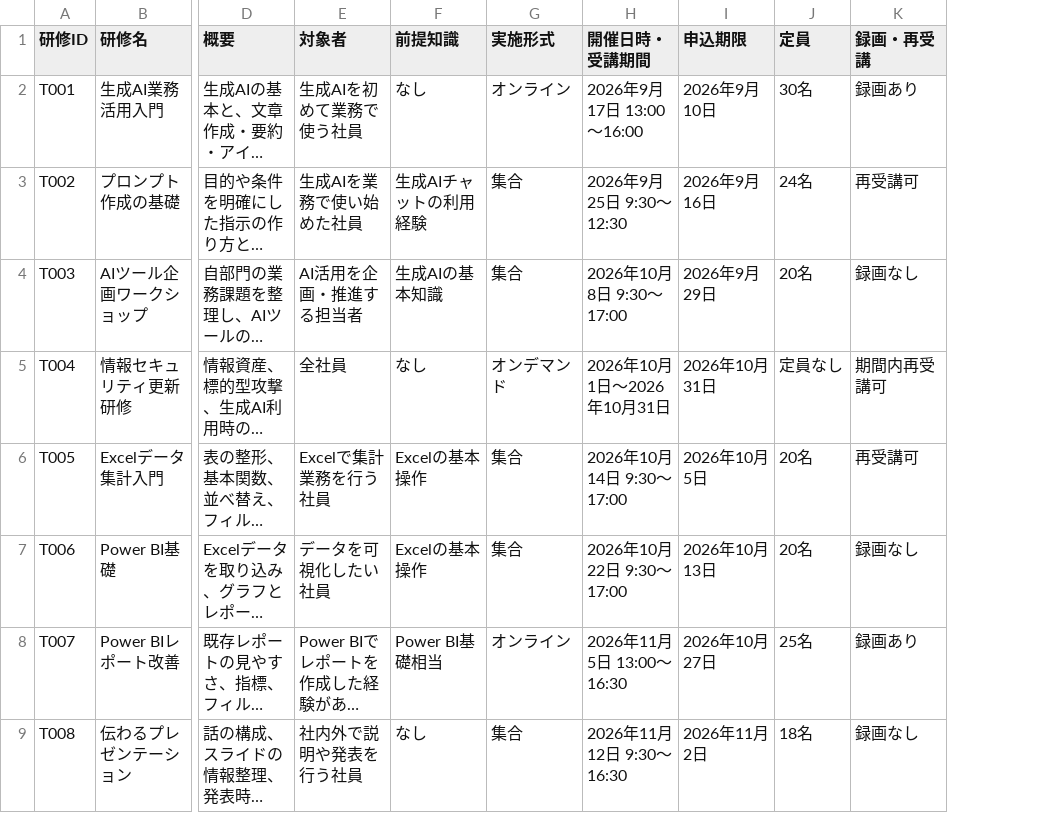
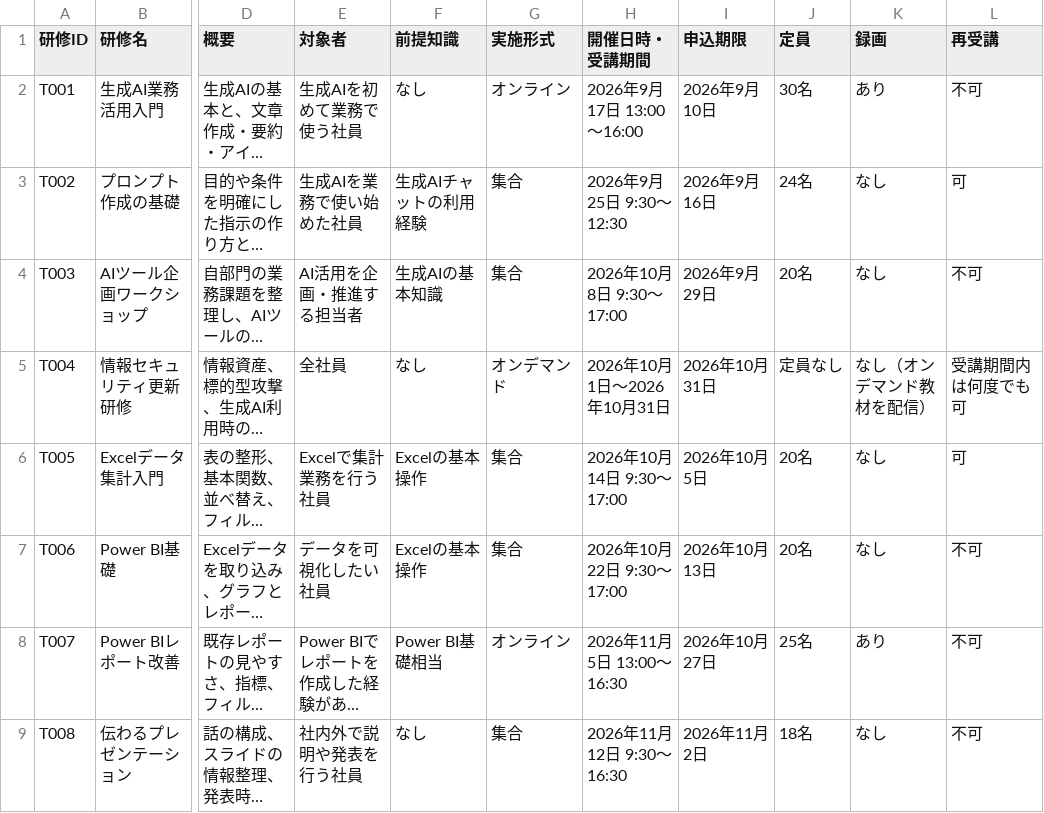
Before and after one commit to trainocate-japan/dify_gai_fundamentals, a CSV file: downloads/tool_workshop_material/配布素材/テーマ1/テーマ1_社内研修一覧.csv, drawn as a sheet; only a part is shown, gaps mark what is left out; long unchanged cells end in …; removed rows and columns are numbered as before the commit, all else as after; the diff names each change by its address in the sheet, - before the commit and + after, or states it on an @@ line.

```diff
--- a/downloads/tool_workshop_material/配布素材/テーマ1/テーマ1_社内研修一覧.csv
+++ b/downloads/tool_workshop_material/配布素材/テーマ1/テーマ1_社内研修一覧.csv
-column K (録画・再受講), rows 2-9: 録画あり | 再受講可 | 録画なし | 期間内再受講可 | 再受講可 | 録画なし | 録画あり | 録画なし
+column K (録画), rows 2-9: あり | なし | なし | なし（オンデマンド教材を配信） | なし | なし | あり | なし
+column L (再受講), rows 2-9: 不可 | 可 | 不可 | 受講期間内は何度でも可 | 可 | 不可 | 不可 | 不可
```
Also changed, not shown: downloads/tool_workshop_material/配布素材/テーマ2A/テーマ2A_オフィス設備・スペース一覧.csv, 9 other files.
